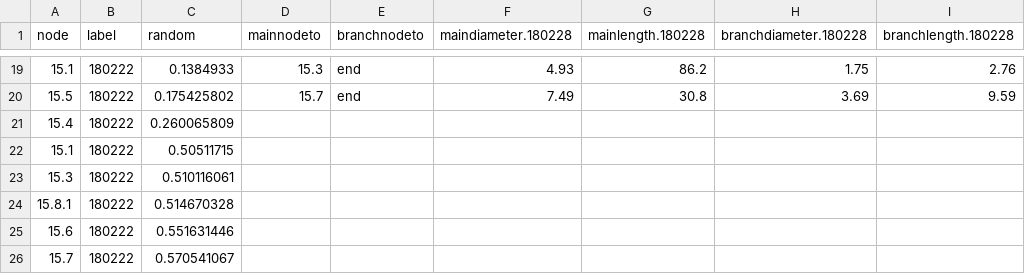
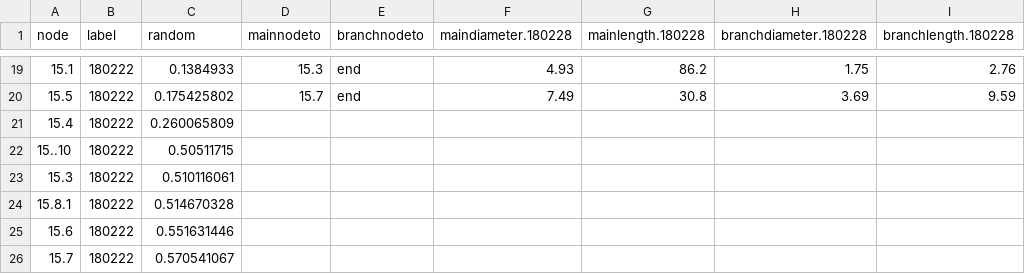
Before and after one commit to lanescher/tree-model-groundtruth-2018, a CSV file: DATA/INPUT/elm_measurements_models_branch15.csv, drawn as a sheet; only a part is shown, gaps mark what is left out; the diff names each change by its address in the sheet, - before the commit and + after, or states it on an @@ line.

```diff
--- a/DATA/INPUT/elm_measurements_models_branch15.csv
+++ b/DATA/INPUT/elm_measurements_models_branch15.csv
-A22 (node): 15.1
+A22 (node): 15..10
```
Also changed, not shown: DATA/INPUT/elm_measurements_models_branch10.csv, DATA/INPUT/memorialoak_measurements_models_branch08.csv, 14 other files.
